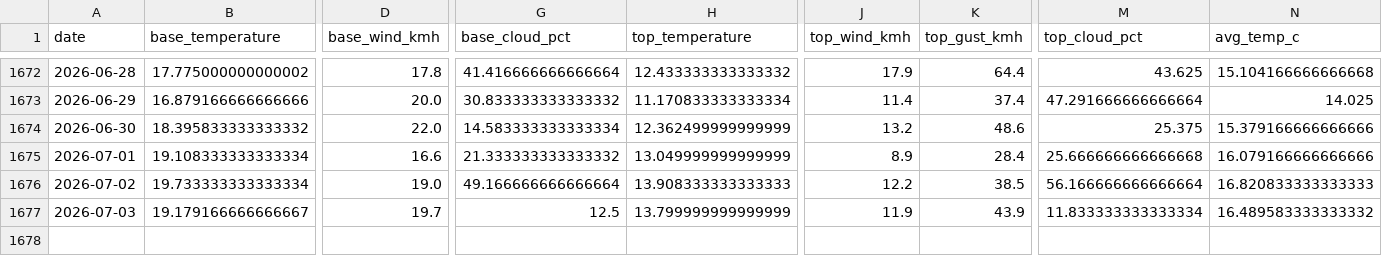
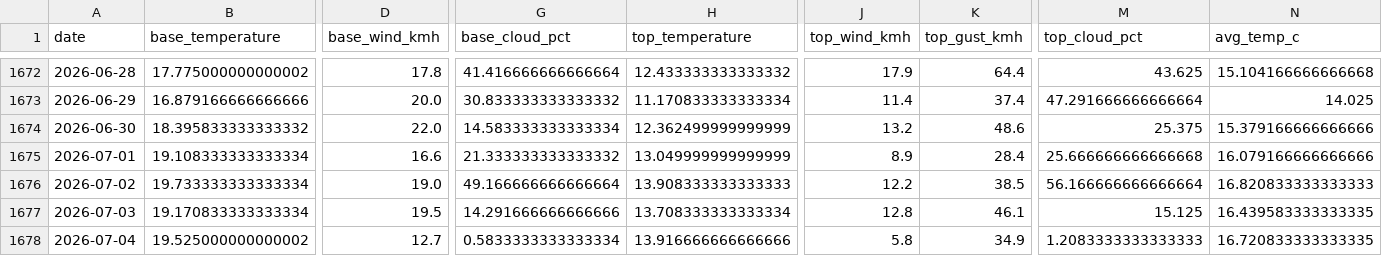
Before and after one commit to CeciliaRodriguez/sierra-nevada-ski-score, a CSV file: data/ski_score_historical.csv, drawn as a sheet; only a part is shown, gaps mark what is left out; rows hold the shown columns only; the diff covers the shown part only; the diff names each change by its address in the sheet, - before the commit and + after, or states it on an @@ line.

```diff
--- a/data/ski_score_historical.csv
+++ b/data/ski_score_historical.csv
-B1677 (base_temperature): 19.179166666666667
+B1677 (base_temperature): 19.170833333333334
-D1677 (base_wind_kmh): 19.7
+D1677 (base_wind_kmh): 19.5
-G1677 (base_cloud_pct): 12.5
+G1677 (base_cloud_pct): 14.291666666666666
-H1677 (top_temperature): 13.799999999999999
+H1677 (top_temperature): 13.708333333333334
-J1677 (top_wind_kmh): 11.9
+J1677 (top_wind_kmh): 12.8
-K1677 (top_gust_kmh): 43.9
+K1677 (top_gust_kmh): 46.1
-M1677 (top_cloud_pct): 11.833333333333334
+M1677 (top_cloud_pct): 15.125
-N1677 (avg_temp_c): 16.489583333333332
+N1677 (avg_temp_c): 16.439583333333335
+row 1678: 2026-07-04 | 19.525000000000002 | 12.7 | 0.5833333333333334 | 13.916666666666666 | 5.8 | 34.9 | 1.2083333333333333 | 16.720833333333335
```
Also changed, not shown: 6 edited cells elsewhere in this file, data/ski_data.csv.
